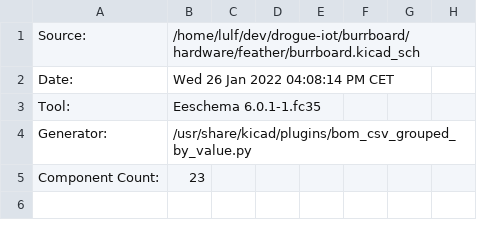
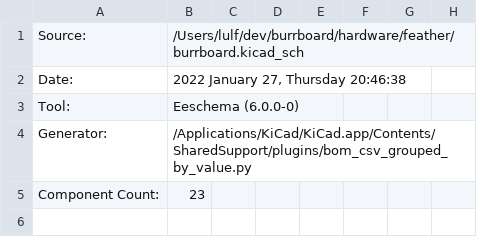
Before and after one commit to drogue-iot/burrboard, a CSV file: hardware/feather/burrboard.csv, drawn as a sheet; only a part is shown; the diff names each change by its address in the sheet, - before the commit and + after, or states it on an @@ line.

Commit message:
Update hardware

```diff
--- a/hardware/feather/burrboard.csv
+++ b/hardware/feather/burrboard.csv
-B1: /home/lulf/dev/drogue-iot/burrboard/hardware/feather/burrboard.kicad_sch
+B1: /Users/lulf/dev/burrboard/hardware/feather/burrboard.kicad_sch
-B2: Wed 26 Jan 2022 04:08:14 PM CET
+B2: 2022 January 27, Thursday 20:46:38
-B3: Eeschema 6.0.1-1.fc35
+B3: Eeschema (6.0.0-0)
-B4: /usr/share/kicad/plugins/bom_csv_grouped_by_value.py
+B4: /Applications/KiCad/KiCad.app/Contents/SharedSupport/plugins/bom_csv_grouped_by_value.py
```
Also changed, not shown: 11 other files.
